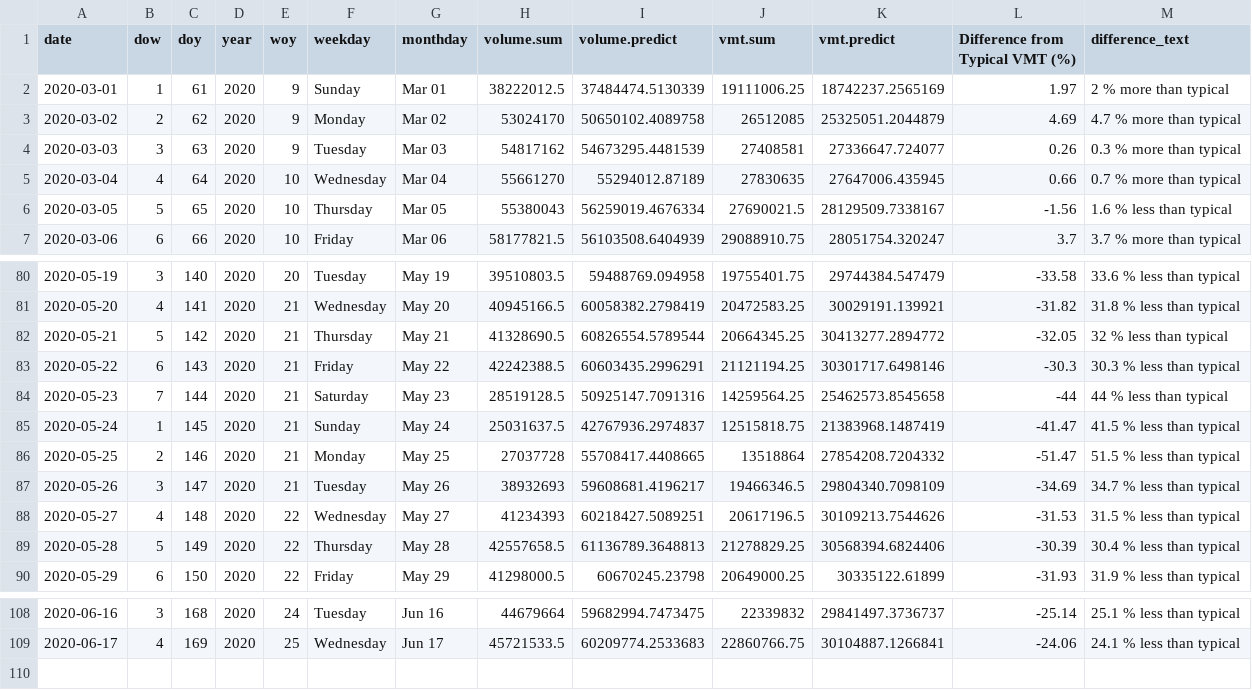
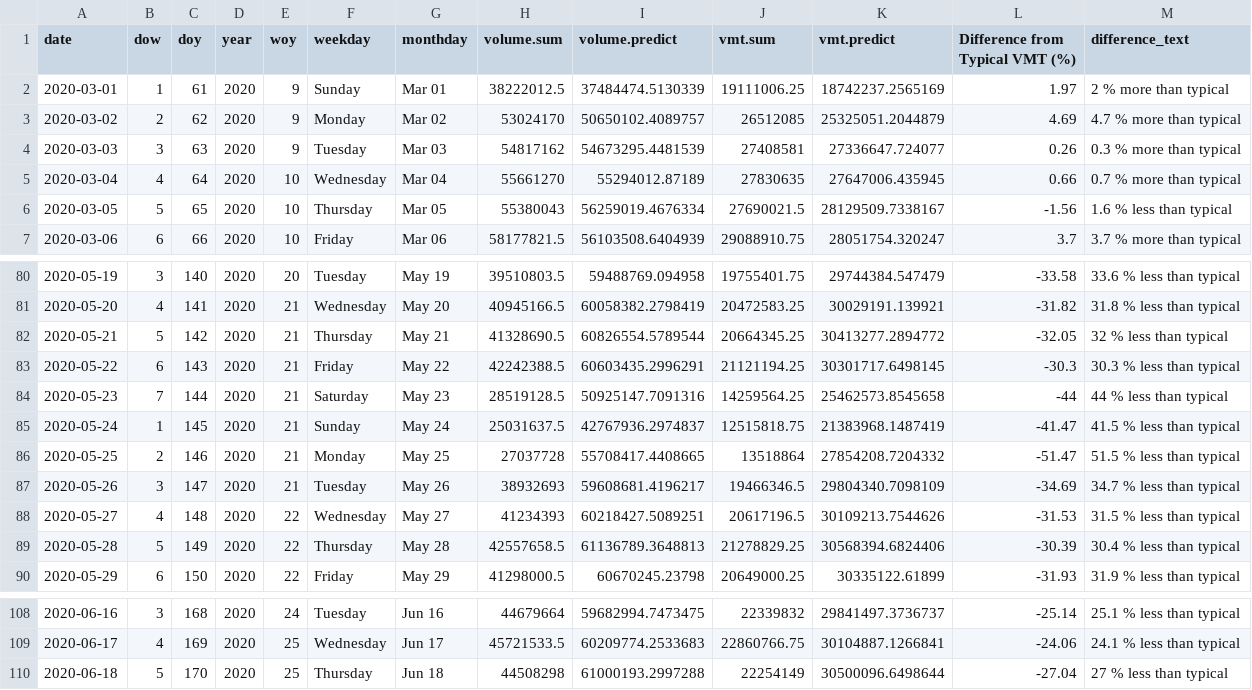
Before and after one commit to Metropolitan-Council/loop-sensor-trends, a CSV file: covid.traffic.trends/data-raw/pred-and-act-vol-region.csv, drawn as a sheet; only a part is shown, gaps mark what is left out.

Commit message:
data for 6-19

```diff
--- a/covid.traffic.trends/data-raw/pred-and-act-vol-region.csv
+++ b/covid.traffic.trends/data-raw/pred-and-act-vol-region.csv
@@ -2,3 +2,3 @@ date,dow,doy,year,woy,weekday,monthday,volume.sum,volume.predict,vmt.sum,vmt.pre
 2020-03-01,1,61,2020,9,Sunday,Mar 01,38222012.5,37484474.5130339,19111006.25,18742237.2565169,1.97,2 % more than typical
-2020-03-02,2,62,2020,9,Monday,Mar 02,53024170,50650102.4089758,26512085,25325051.2044879,4.69,4.7 % more than typical
+2020-03-02,2,62,2020,9,Monday,Mar 02,53024170,50650102.4089757,26512085,25325051.2044879,4.69,4.7 % more than typical
 2020-03-03,3,63,2020,9,Tuesday,Mar 03,54817162,54673295.4481539,27408581,27336647.724077,0.26,0.3 % more than typical
@@ -82,3 +82,3 @@ date,dow,doy,year,woy,weekday,monthday,volume.sum,volume.predict,vmt.sum,vmt.pre
 2020-05-21,5,142,2020,21,Thursday,May 21,41328690.5,60826554.5789544,20664345.25,30413277.2894772,-32.05,32 % less than typical
-2020-05-22,6,143,2020,21,Friday,May 22,42242388.5,60603435.2996291,21121194.25,30301717.6498146,-30.3,30.3 % less than typical
+2020-05-22,6,143,2020,21,Friday,May 22,42242388.5,60603435.2996291,21121194.25,30301717.6498145,-30.3,30.3 % less than typical
 2020-05-23,7,144,2020,21,Saturday,May 23,28519128.5,50925147.7091316,14259564.25,25462573.8545658,-44,44 % less than typical
@@ -109 +109,2 @@ date,dow,doy,year,woy,weekday,monthday,volume.sum,volume.predict,vmt.sum,vmt.pre
 2020-06-17,4,169,2020,25,Wednesday,Jun 17,45721533.5,60209774.2533683,22860766.75,30104887.1266841,-24.06,24.1 % less than typical
+2020-06-18,5,170,2020,25,Thursday,Jun 18,44508298,61000193.2997288,22254149,30500096.6498644,-27.04,27 % less than typical
```
Also changed, not shown: output/pred-and-act-vol-region.csv, 1 other file.
